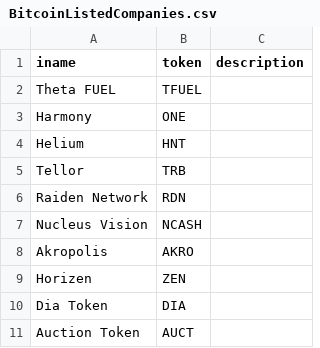
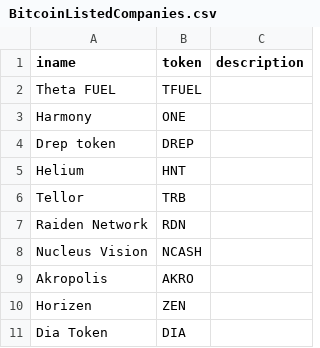
Before and after one commit to nicktaras/json_mocks, a CSV file: BitcoinListedCompanies.csv, drawn as a sheet; only a part is shown; the shorter side is filled out with more unchanged rows.

Commit message:
Update BitcoinListedCompanies.csv

```diff
--- a/BitcoinListedCompanies.csv
+++ b/BitcoinListedCompanies.csv
@@ -3,2 +3,3 @@ Theta FUEL, TFUEL,
 Harmony, ONE,
+Drep token, DREP,
 Helium, HNT,
```
